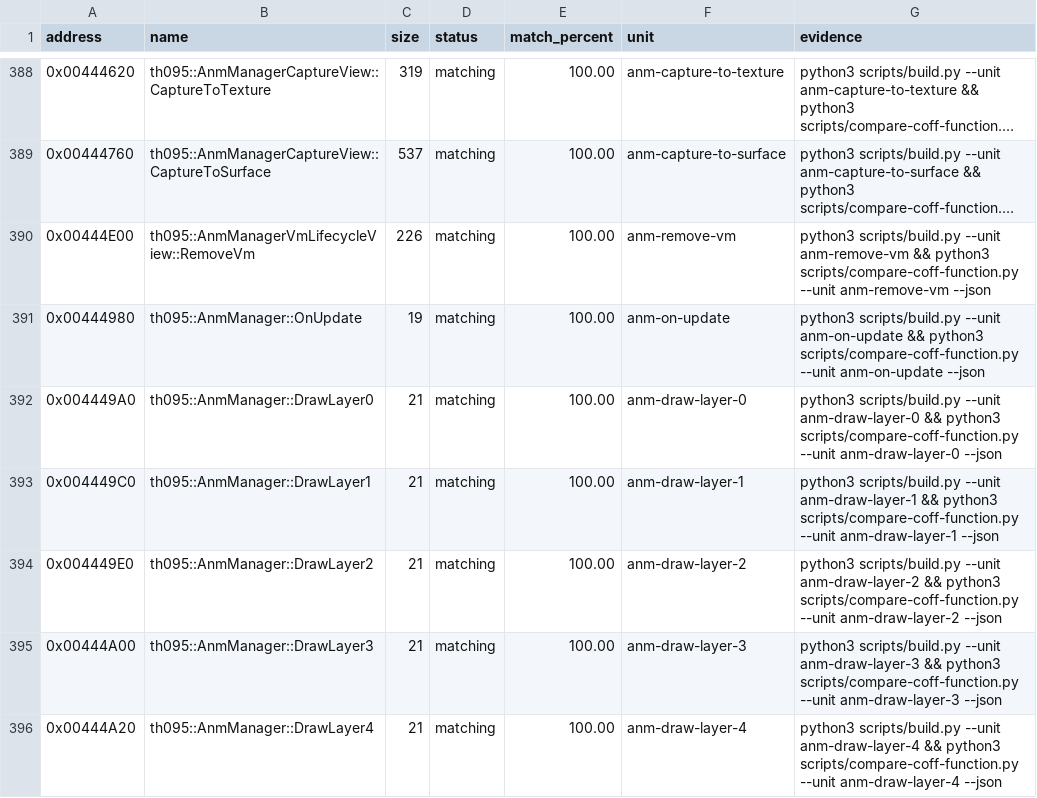
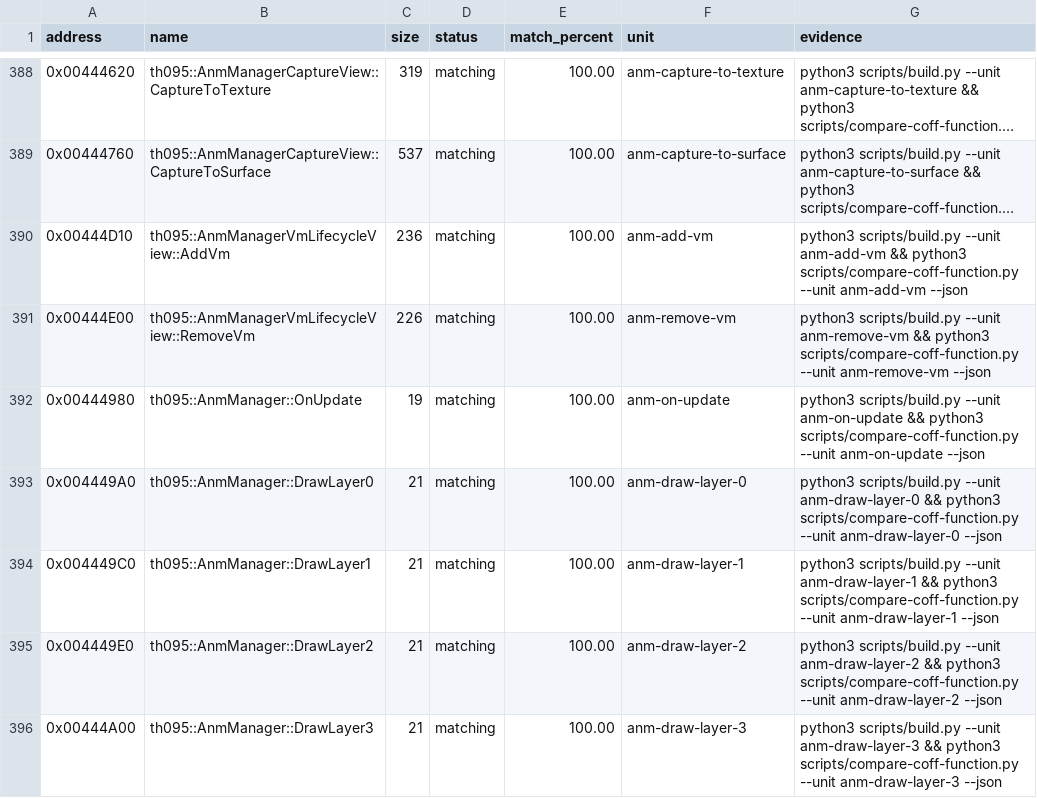
Before and after one commit to N0zoM1z0/th095, a CSV file: config/matches.csv, drawn as a sheet; only a part is shown, gaps mark what is left out; the shorter side is filled out with more unchanged rows; long unchanged cells end in …; the diff names each change by its address in the sheet, - before the commit and + after, or states it on an @@ line.

Commit message:
gpt-web: match AddVm exactly

```diff
--- a/config/matches.csv
+++ b/config/matches.csv
+row 390: 0x00444D10 | th095::AnmManagerVmLifecycleView::AddVm | 236 | matching | 100.00 | anm-add-vm | python3 scripts/build.py --unit anm-add-vm && python3 scripts/compare-coff-function.py --unit anm-add-vm --json
```
Also changed, not shown: config/function-origins.csv, config/functions.csv, 7 other files.
